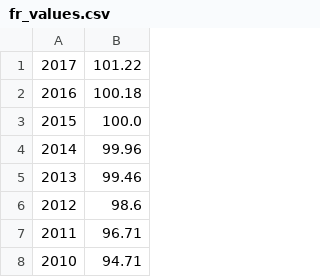
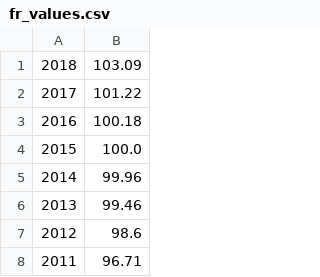
Before and after one commit to corenting/InflationCalculator, a CSV file: app/src/main/res/raw/fr_values.csv, drawn as a sheet; only a part is shown; the shorter side is filled out with more unchanged rows.

Commit message:
Add FR 2018 value

```diff
--- a/app/src/main/res/raw/fr_values.csv
+++ b/app/src/main/res/raw/fr_values.csv
@@ -1 +1,2 @@
+2018;103.09
 2017;101.22
```
Also changed, not shown: 10 other files.
